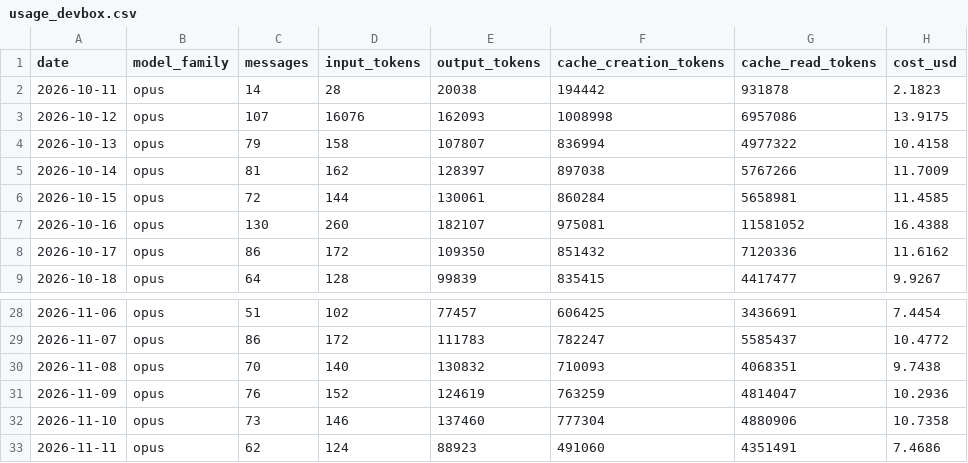
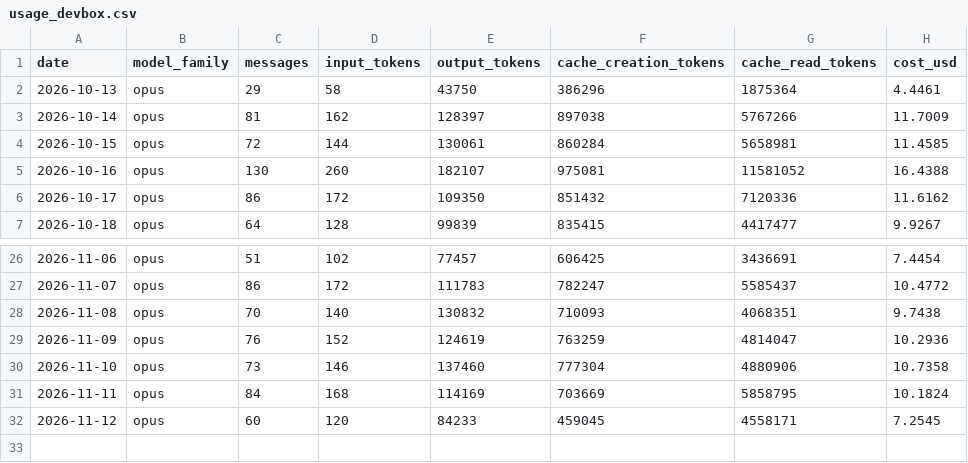
Before and after one commit to mitch-zink/mitch-zink, a CSV file: data/usage_devbox.csv, drawn as a sheet; only a part is shown, gaps mark what is left out.

Commit message:
chore: refresh claude-spend chart (devbox)

```diff
--- a/data/usage_devbox.csv
+++ b/data/usage_devbox.csv
@@ -1,5 +1,3 @@
 date,model_family,messages,input_tokens,output_tokens,cache_creation_tokens,cache_read_tokens,cost_usd
-2026-10-11,opus,14,28,20038,194442,931878,2.1823
-2026-10-12,opus,107,16076,162093,1008998,6957086,13.9175
-2026-10-13,opus,79,158,107807,836994,4977322,10.4158
+2026-10-13,opus,29,58,43750,386296,1875364,4.4461
 2026-10-14,opus,81,162,128397,897038,5767266,11.7009
@@ -32,2 +30,3 @@ date,model_family,messages,input_tokens,output_tokens,cache_creation_tokens,cach
 2026-11-10,opus,73,146,137460,777304,4880906,10.7358
-2026-11-11,opus,62,124,88923,491060,4351491,7.4686
+2026-11-11,opus,84,168,114169,703669,5858795,10.1824
+2026-11-12,opus,60,120,84233,459045,4558171,7.2545
```
Also changed, not shown: 2 other files.
